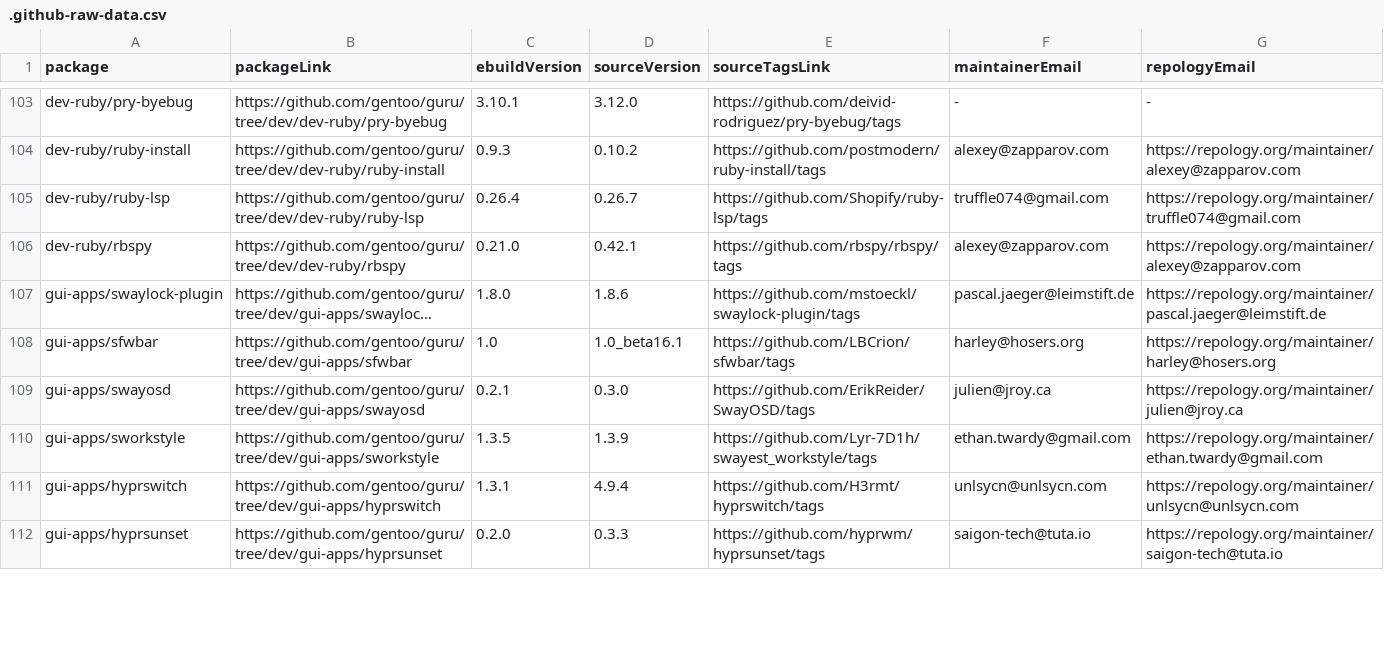
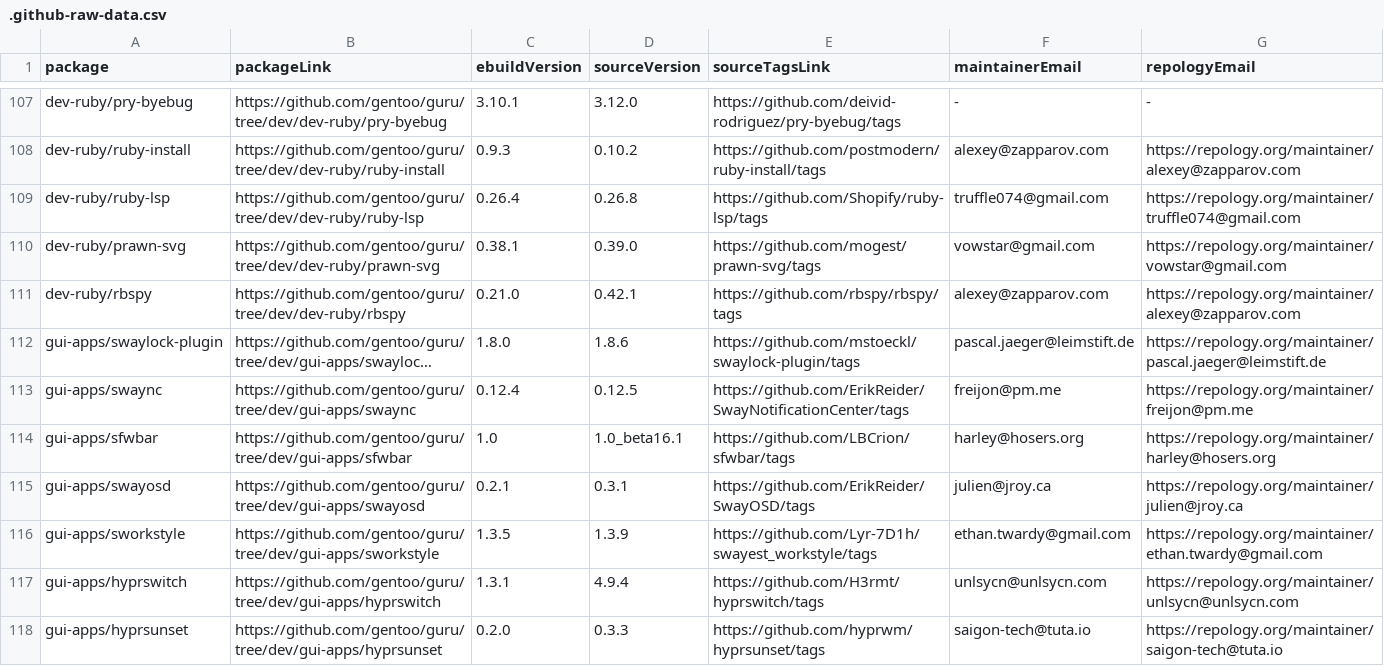
Before and after one commit to ingenarel/gentoo-hit-list, a CSV file: .github-raw-data.csv, drawn as a sheet; only a part is shown, gaps mark what is left out; long unchanged cells end in …; addresses are those after the commit; the diff covers the shown part only; the diff names each change by its address in the sheet, - before the commit and + after, or states it on an @@ line.

```diff
--- a/.github-raw-data.csv
+++ b/.github-raw-data.csv
-D109 (sourceVersion): 0.26.7
+D109 (sourceVersion): 0.26.8
+row 110: dev-ruby/prawn-svg | https://github.com/gentoo/guru/tree/dev/dev-ruby/prawn-svg | 0.38.1 | 0.39.0 | https://github.com/mogest/prawn-svg/tags | vowstar@gmail.com | https://repology.org/maintainer/vowstar@gmail.com
+row 113: gui-apps/swaync | https://github.com/gentoo/guru/tree/dev/gui-apps/swaync | 0.12.4 | 0.12.5 | https://github.com/ErikReider/SwayNotificationCenter/tags | freijon@pm.me | https://repology.org/maintainer/freijon@pm.me
-D115 (sourceVersion): 0.3.0
+D115 (sourceVersion): 0.3.1
```
Also changed, not shown: 9 added rows, 7 removed rows and 40 edited cells elsewhere in this file, .codeberg-raw-data.csv, .gitlab-raw-data.csv, 1 other file.
